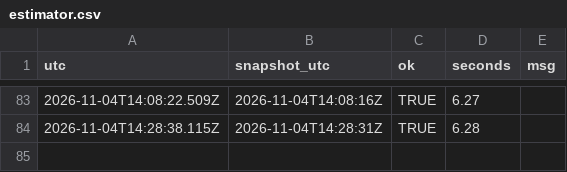
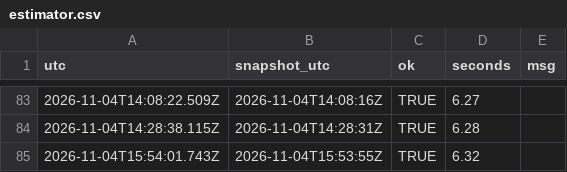
Before and after one commit to Bryvado/Midterms, a CSV file: log/estimator.csv, drawn as a sheet; only a part is shown, gaps mark what is left out; the diff names each change by its address in the sheet, - before the commit and + after, or states it on an @@ line.

```diff
--- a/log/estimator.csv
+++ b/log/estimator.csv
+row 85: 2026-11-04T15:54:01.743Z | 2026-11-04T15:53:55Z | TRUE | 6.32
```
Also changed, not shown: log/calls.csv, 7 other files.
